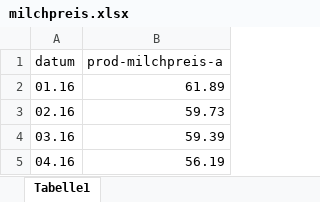
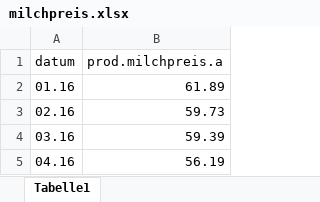
Before and after one commit to JHahn96/yogurt-prediction, an Excel workbook: data_hs21/milchpreis.xlsx, sheet Tabelle1, drawn as a sheet; only a part is shown; values as stored, in another font and other column widths than the file's, no borders; the diff names each change by its address in the sheet, - before the commit and + after, or states it on an @@ line.

Commit message:
Enrich Data Frame with more Data
* add google trends Interface
* add milk prices
* add yogurt prices
* clean up prophet model with regressors

```diff
--- a/data_hs21/milchpreis.xlsx (sheet Tabelle1)
+++ b/data_hs21/milchpreis.xlsx (sheet Tabelle1)
-B1: prod-milchpreis-a
+B1: prod.milchpreis.a
```
Also changed, not shown: data_hs21/yogurt.xlsx, 2 other files.
